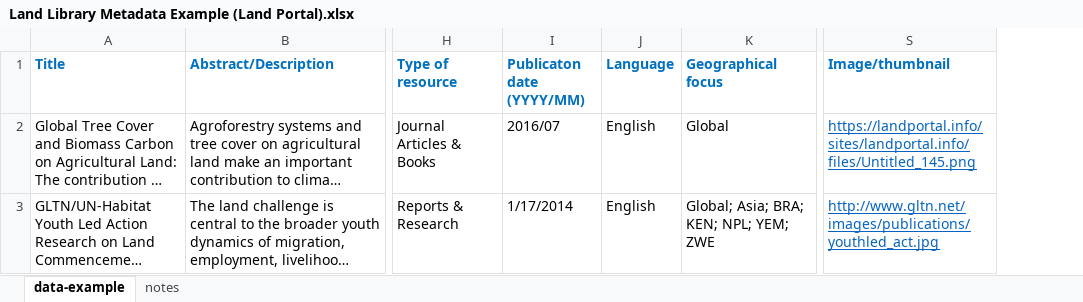
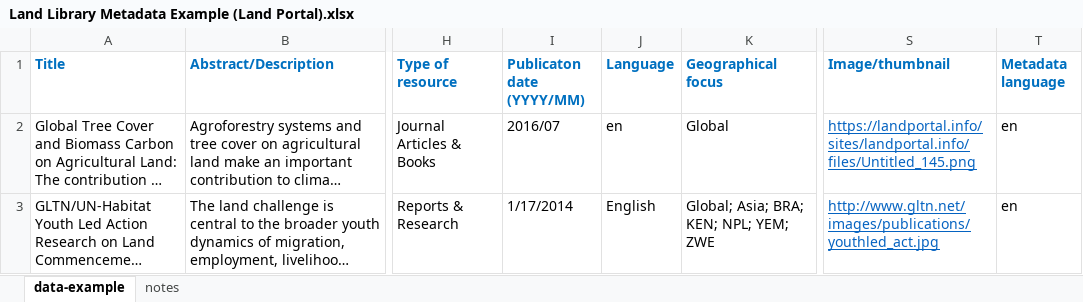
Before and after one commit to landportal/data, an Excel workbook: landlibrary/examples/Land Library Metadata Example (Land Portal).xlsx, sheet data-example, drawn as a sheet; only a part is shown, gaps mark what is left out; long unchanged cells end in …; values as stored, in another font and other column widths than the file's, no borders; the diff names each change by its address in the sheet, - before the commit and + after, or states it on an @@ line.

Commit message:
updated example XLSX file

```diff
--- a/landlibrary/examples/Land Library Metadata Example (Land Portal).xlsx (sheet data-example)
+++ b/landlibrary/examples/Land Library Metadata Example (Land Portal).xlsx (sheet data-example)
+column T (Metadata language), rows 2-3: en | en
-J2 (Language): English
+J2 (Language): en
```
